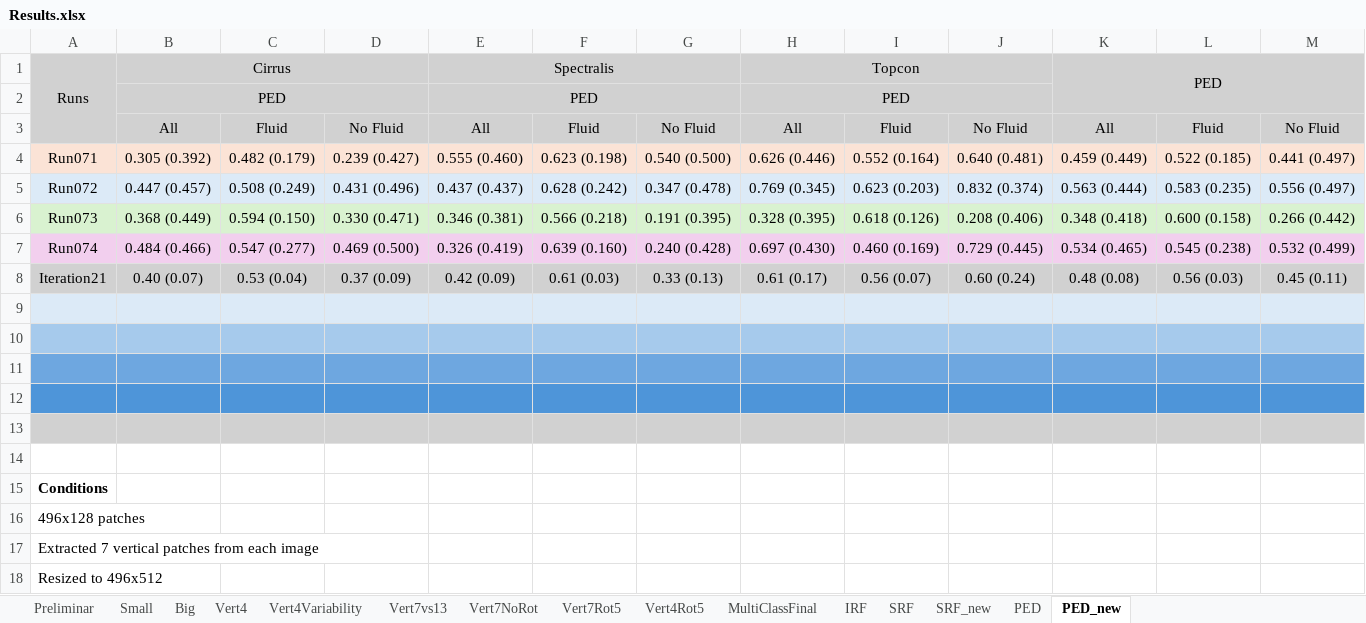
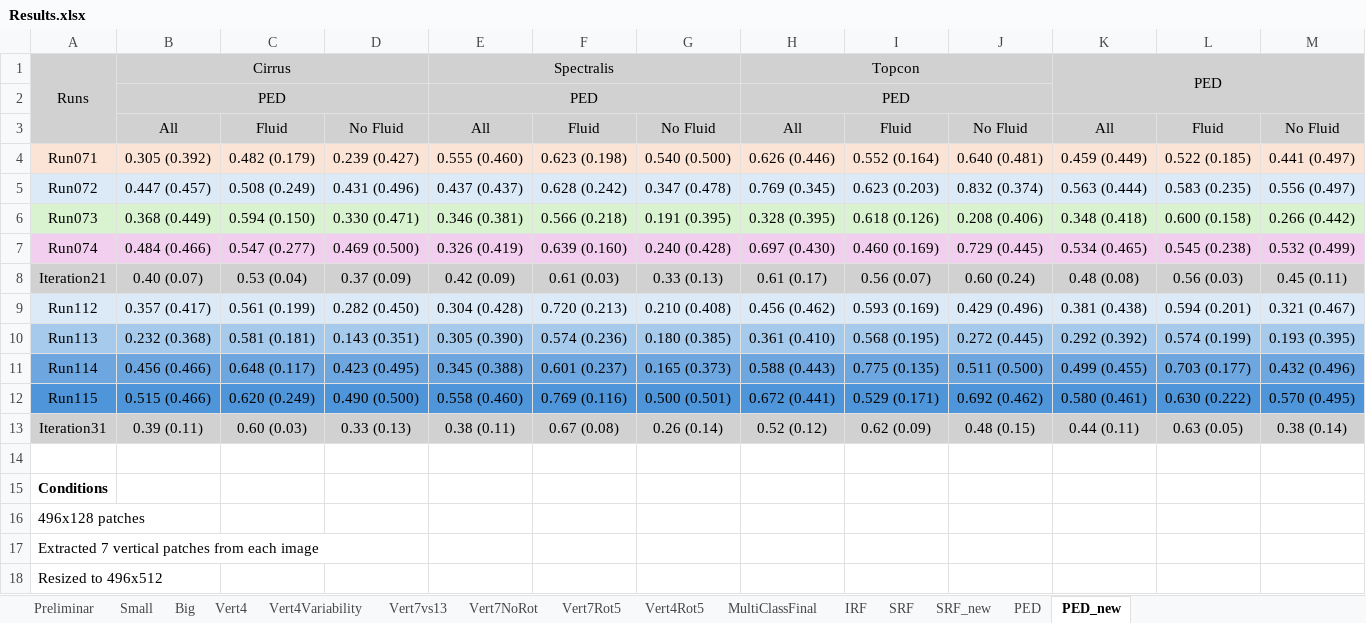
Before and after one commit to davidterroso/D, an Excel workbook: results/Results.xlsx, sheet PED_new, drawn as a sheet; only a part is shown; values as stored, in another font and other column widths than the file's, no borders; the diff names each change by its address in the sheet, - before the commit and + after, or states it on an @@ line.

Commit message:
updated results with ped information

```diff
--- a/results/Results.xlsx (sheet PED_new)
+++ b/results/Results.xlsx (sheet PED_new)
-row 9: (empty)
+row 9: Run112 | 0.357 (0.417) | 0.561 (0.199) | 0.282 (0.450) | 0.304 (0.428) | 0.720 (0.213) | 0.210 (0.408) | 0.456 (0.462) | 0.593 (0.169) | 0.429 (0.496) | 0.381 (0.438) | 0.594 (0.201) | 0.321 (0.467)
-row 10: (empty)
+row 10: Run113 | 0.232 (0.368) | 0.581 (0.181) | 0.143 (0.351) | 0.305 (0.390) | 0.574 (0.236) | 0.180 (0.385) | 0.361 (0.410) | 0.568 (0.195) | 0.272 (0.445) | 0.292 (0.392) | 0.574 (0.199) | 0.193 (0.395)
-row 11: (empty)
+row 11: Run114 | 0.456 (0.466) | 0.648 (0.117) | 0.423 (0.495) | 0.345 (0.388) | 0.601 (0.237) | 0.165 (0.373) | 0.588 (0.443) | 0.775 (0.135) | 0.511 (0.500) | 0.499 (0.455) | 0.703 (0.177) | 0.432 (0.496)
-row 12: (empty)
+row 12: Run115 | 0.515 (0.466) | 0.620 (0.249) | 0.490 (0.500) | 0.558 (0.460) | 0.769 (0.116) | 0.500 (0.501) | 0.672 (0.441) | 0.529 (0.171) | 0.692 (0.462) | 0.580 (0.461) | 0.630 (0.222) | 0.570 (0.495)
-row 13: (empty)
+row 13: Iteration31 | 0.39 (0.11) | 0.60 (0.03) | 0.33 (0.13) | 0.38 (0.11) | 0.67 (0.08) | 0.26 (0.14) | 0.52 (0.12) | 0.62 (0.09) | 0.48 (0.15) | 0.44 (0.11) | 0.63 (0.05) | 0.38 (0.14)
```
Also changed, not shown: results/combined_output.xlsx, 5 other files.
